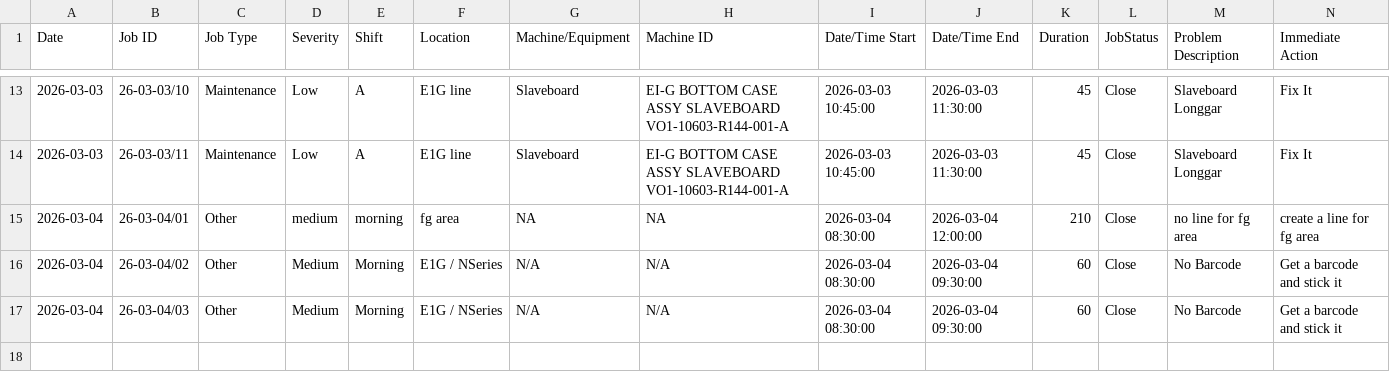
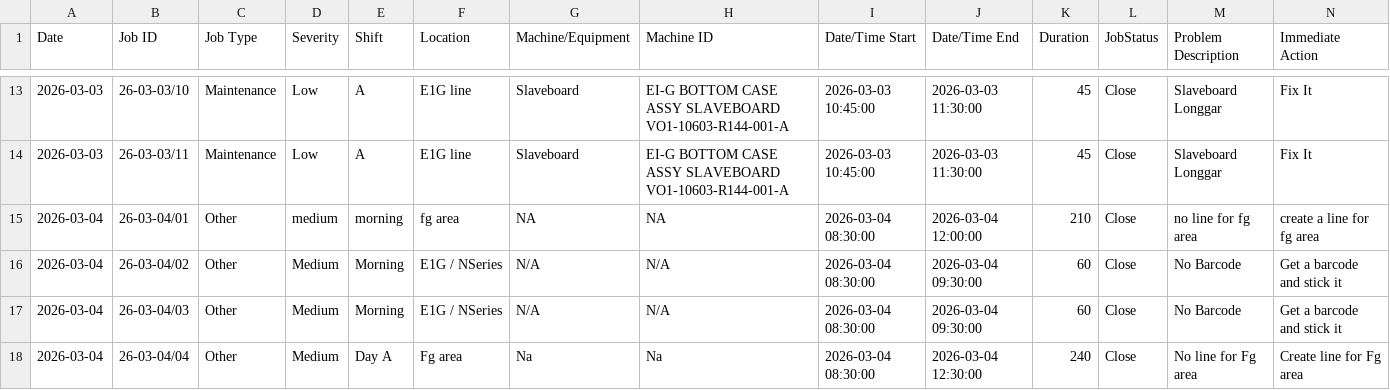
Before and after one commit to azlihanifiah/ME-Dashboard, a CSV file: data/breakdown_export.csv, drawn as a sheet; only a part is shown, gaps mark what is left out; rows hold the shown columns only; the diff names each change by its address in the sheet, - before the commit and + after, or states it on an @@ line.

Commit message:
Auto-save: Update breakdown report (2026-03-04 10:30:51)

```diff
--- a/data/breakdown_export.csv
+++ b/data/breakdown_export.csv
+row 18: 2026-03-04 | 26-03-04/04 | Other | Medium | Day A | Fg area | Na | Na | 2026-03-04 08:30:00 | 2026-03-04 12:30:00 | 240 | Close | No line for Fg area | Create line for Fg area
```
Also changed, not shown: 1 other file.
